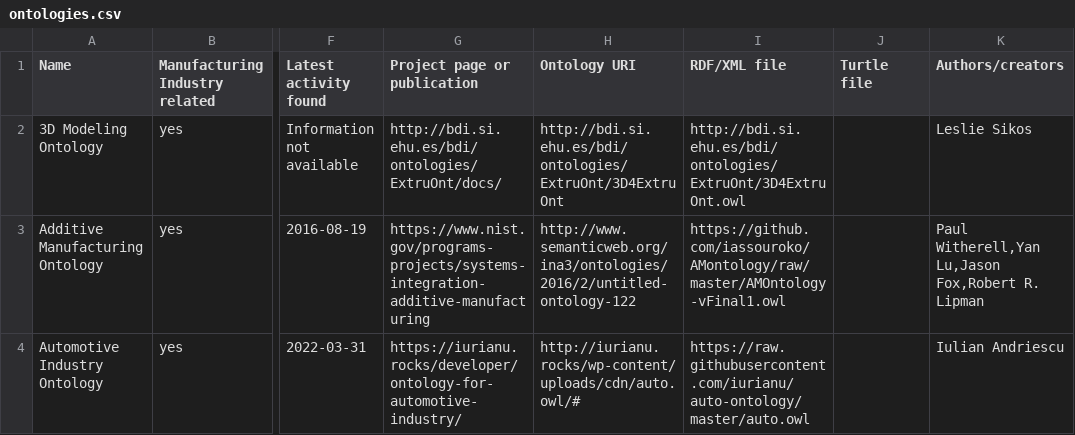
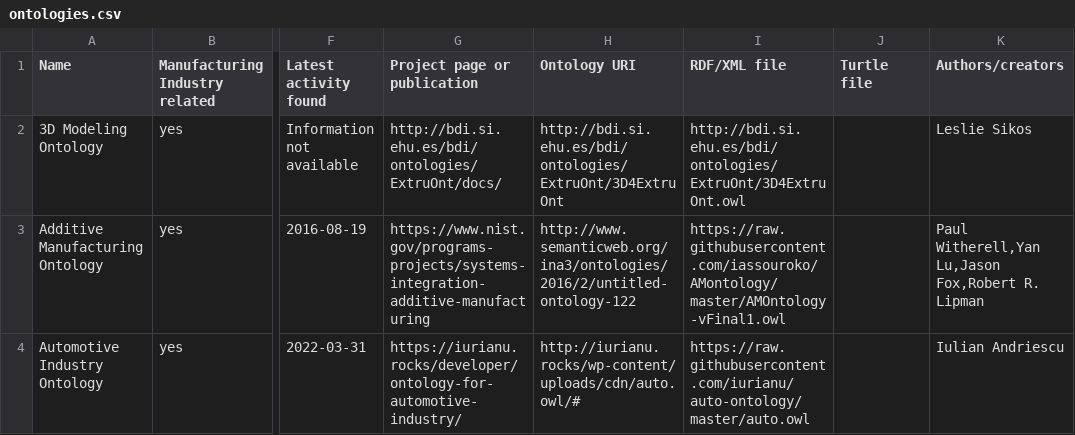
Before and after one commit to k00ni/manufacturing-industry-ontology-list, a CSV file: ontologies.csv, drawn as a sheet; only a part is shown, gaps mark what is left out; the diff covers the shown part only; the diff names each change by its address in the sheet, - before the commit and + after, or states it on an @@ line.

Commit message:
extended alignment script to fix Github links to raw files

```diff
--- a/ontologies.csv
+++ b/ontologies.csv
-I3 (RDF/XML file): https://github.com/iassouroko/AMontology/raw/master/AMOntology-vFinal1.owl
+I3 (RDF/XML file): https://raw.githubusercontent.com/iassouroko/AMontology/master/AMOntology-vFinal1.owl
```
Also changed, not shown: 1 added row and 3 edited cells elsewhere in this file, 1 other file.
